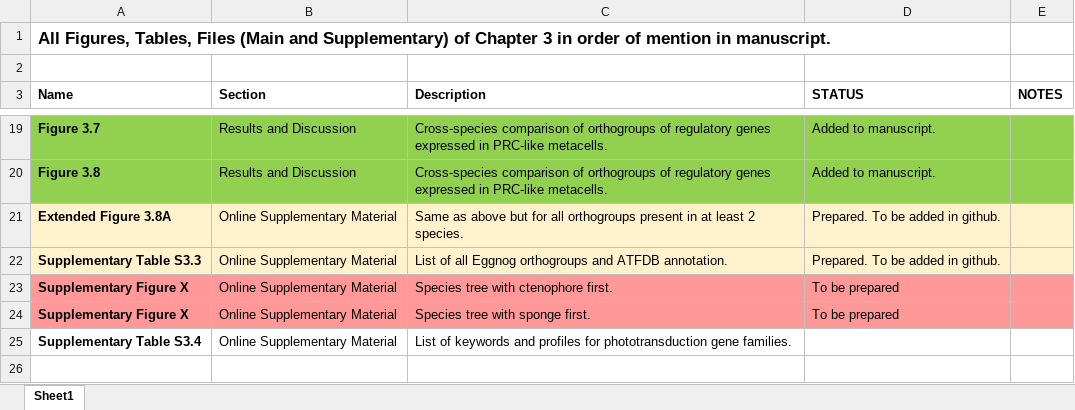
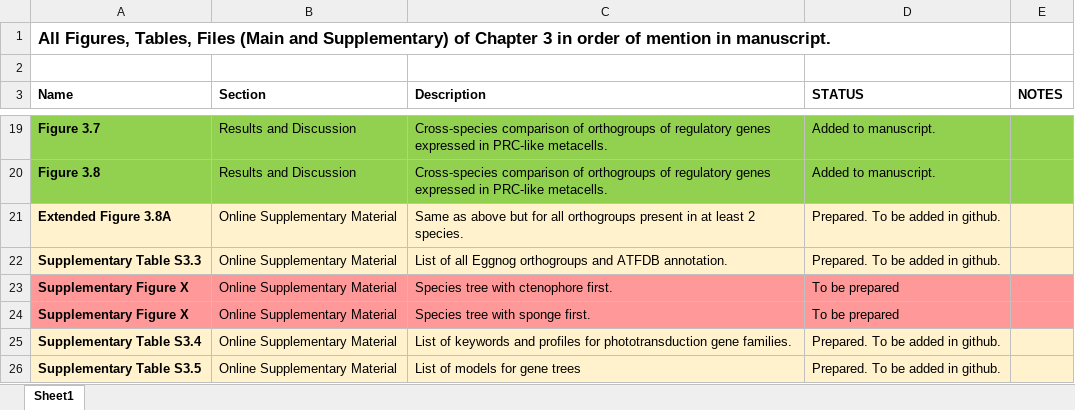
Before and after one commit to AAleotti/PhD_Thesis, an Excel workbook: 3_Evolution_of_phototransduction_and_PRCs/List_all_figures_and_tables_chapter_3.xlsx, sheet Sheet1, drawn as a sheet; only a part is shown, gaps mark what is left out; values as stored, in another font and other column widths than the file's, no borders; the diff names each change by its address in the sheet, - before the commit and + after, or states it on an @@ line.

Commit message:
Updated list of figs/tables

```diff
--- a/3_Evolution_of_phototransduction_and_PRCs/List_all_figures_and_tables_chapter_3.xlsx (sheet Sheet1)
+++ b/3_Evolution_of_phototransduction_and_PRCs/List_all_figures_and_tables_chapter_3.xlsx (sheet Sheet1)
-A25:E25 fill: none
+A25:E25 fill: #FFF2CC
-D25 (STATUS): (empty)
+D25 (STATUS): Prepared. To be added in github.
+row 26: Supplementary Table S3.5 | Online Supplementary Material | List of models for gene trees | Prepared. To be added in github.
```
